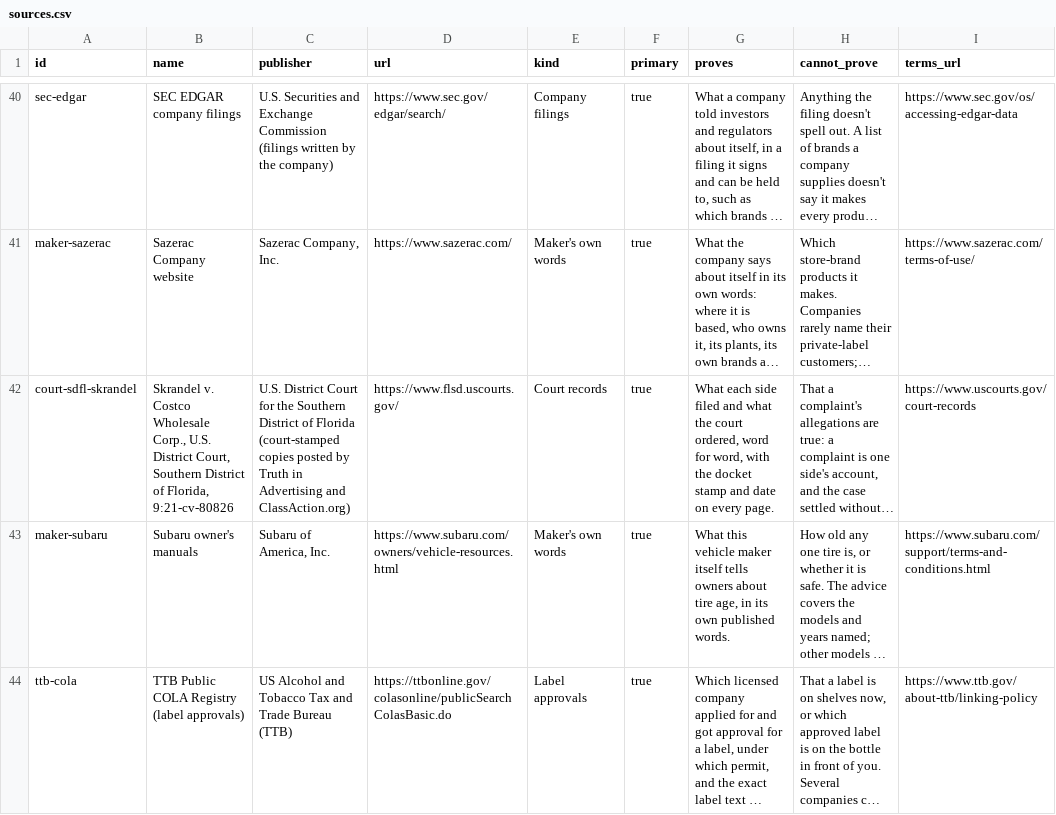
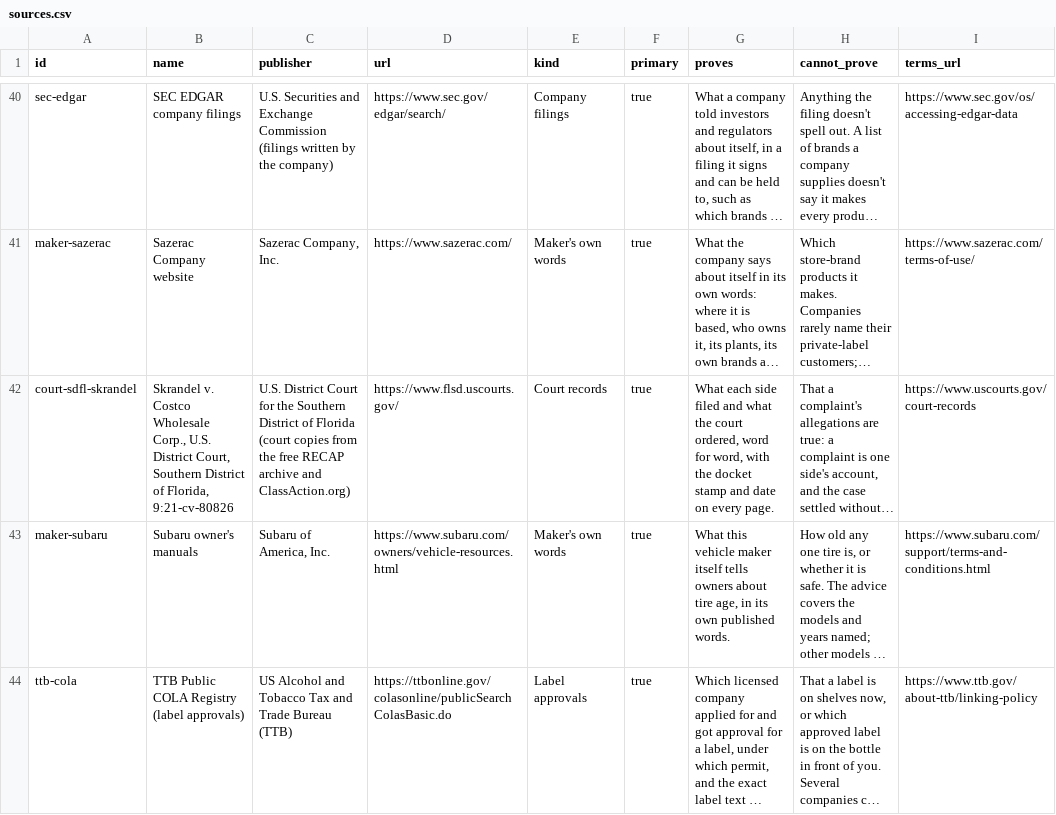
Before and after one commit to jeremiahsay/whoactuallymakes-data, a CSV file: data/sources.csv, drawn as a sheet; only a part is shown, gaps mark what is left out; long unchanged cells end in …; the diff names each change by its address in the sheet, - before the commit and + after, or states it on an @@ line.

```diff
--- a/data/sources.csv
+++ b/data/sources.csv
-C42 (publisher): …of Florida (court-stamped copies posted by Truth in Advertising and ClassAction.org)
+C42 (publisher): …of Florida (court copies from the free RECAP archive and ClassAction.org)
```
Also changed, not shown: data/claims.csv, data/evidence.csv, 7 other files.
